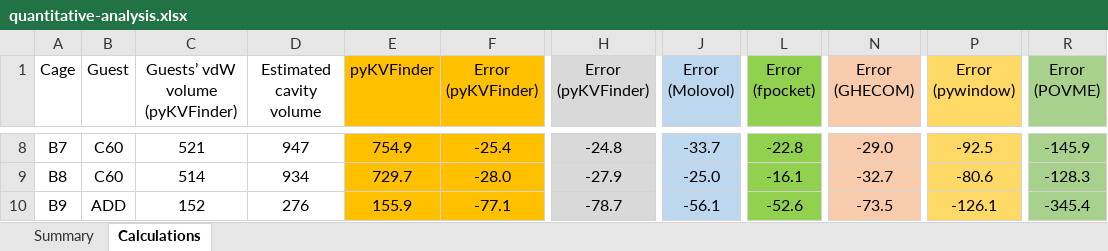
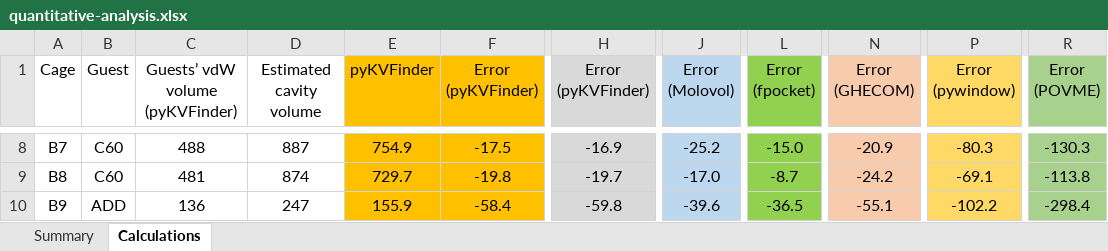
Before and after one commit to LBC-LNBio/SMC-Benchmarking, an Excel workbook: results/quantitative-analysis.xlsx, sheet Calculations, drawn as a sheet; only a part is shown, gaps mark what is left out; values as stored, in another font and other column widths than the file's, no borders; the diff covers the shown part only; the diff names each change by its address in the sheet, - before the commit and + after, or states it on an @@ line.

Commit message:
Update guests' volume estimation using ChimeraX to define vdW radius of atoms

```diff
--- a/results/quantitative-analysis.xlsx (sheet Calculations)
+++ b/results/quantitative-analysis.xlsx (sheet Calculations)
-C8 (Guests’ vdW volume (pyKVFinder)): 521
+C8 (Guests’ vdW volume (pyKVFinder)): 488
-D8 (Estimated cavity volume): 947
+D8 (Estimated cavity volume): 887
-F8 (Error (pyKVFinder)): -25.4
+F8 (Error (pyKVFinder)): -17.5
-H8 (Error (pyKVFinder)): -24.8
+H8 (Error (pyKVFinder)): -16.9
-J8 (Error (Molovol)): -33.7
+J8 (Error (Molovol)): -25.2
-L8 (Error (fpocket)): -22.8
+L8 (Error (fpocket)): -15.0
-N8 (Error (GHECOM)): -29.0
+N8 (Error (GHECOM)): -20.9
-P8 (Error (pywindow)): -92.5
+P8 (Error (pywindow)): -80.3
-R8 (Error (POVME)): -145.9
+R8 (Error (POVME)): -130.3
-C9 (Guests’ vdW volume (pyKVFinder)): 514
+C9 (Guests’ vdW volume (pyKVFinder)): 481
-D9 (Estimated cavity volume): 934
+D9 (Estimated cavity volume): 874
-F9 (Error (pyKVFinder)): -28.0
+F9 (Error (pyKVFinder)): -19.8
-H9 (Error (pyKVFinder)): -27.9
+H9 (Error (pyKVFinder)): -19.7
-J9 (Error (Molovol)): -25.0
+J9 (Error (Molovol)): -17.0
-L9 (Error (fpocket)): -16.1
+L9 (Error (fpocket)): -8.7
-N9 (Error (GHECOM)): -32.7
+N9 (Error (GHECOM)): -24.2
-P9 (Error (pywindow)): -80.6
+P9 (Error (pywindow)): -69.1
-R9 (Error (POVME)): -128.3
+R9 (Error (POVME)): -113.8
-C10 (Guests’ vdW volume (pyKVFinder)): 152
+C10 (Guests’ vdW volume (pyKVFinder)): 136
-D10 (Estimated cavity volume): 276
+D10 (Estimated cavity volume): 247
-F10 (Error (pyKVFinder)): -77.1
+F10 (Error (pyKVFinder)): -58.4
-H10 (Error (pyKVFinder)): -78.7
+H10 (Error (pyKVFinder)): -59.8
-J10 (Error (Molovol)): -56.1
+J10 (Error (Molovol)): -39.6
-L10 (Error (fpocket)): -52.6
+L10 (Error (fpocket)): -36.5
-N10 (Error (GHECOM)): -73.5
+N10 (Error (GHECOM)): -55.1
-P10 (Error (pywindow)): -126.1
+P10 (Error (pywindow)): -102.2
-R10 (Error (POVME)): -345.4
+R10 (Error (POVME)): -298.4
```
Also changed, not shown: 117 edited cells elsewhere in this sheet, sheet Summary, 49 other files.
